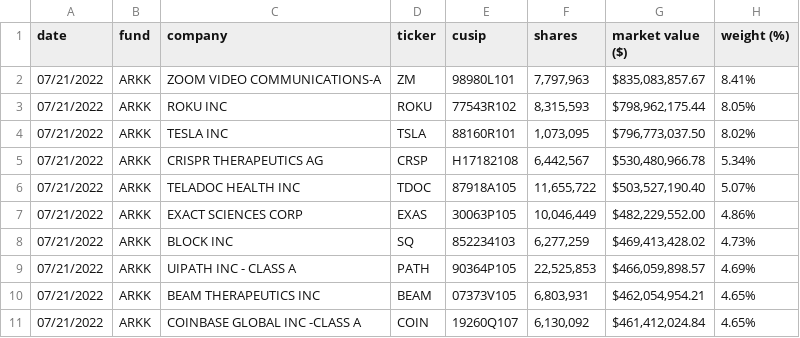
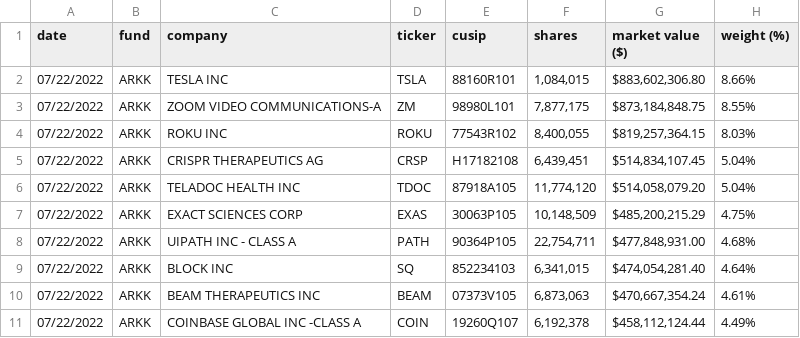
Before and after one commit to tsekityam/ark-funds-flat-data, a CSV file: ARK_INNOVATION_ETF_ARKK_HOLDINGS.csv, drawn as a sheet; only a part is shown; the diff covers the shown part only.

Commit message:
Flat: latest data (2022-07-23T00:22:30.464Z) {   "date": "2022-07-23T00:22:30.464Z",   "files": [     {       "name": "ARK_INNOVATION_ETF_ARKK_HOLDINGS.csv",       "deltaBytes": 0,       "source": "https://ark-funds.com/wp-content/uploads/funds-etf-csv/ARK_INNOVATION_ETF_ARKK_HOLDINGS.csv"     },     {       "name": "raw/ARK_INNOVATION_ETF_ARKK_HOLDINGS.csv",       "deltaBytes": 0,       "source": "https://ark-funds.com/wp-content/uploads/funds-etf-csv/ARK_INNOVATION_ETF_ARKK_HOLDINGS.csv"     },     {       "name": "ARK_TRANSPARENCY_ETF_CTRU_HOLDINGS.csv",       "deltaBytes": 0,       "source": "https://ark-funds.com/wp-content/uploads/funds-etf-csv/ARK_TRANSPARENCY_ETF_CTRU_HOLDINGS.csv"     },     {       "name": "raw/ARK_TRANSPARENCY_ETF_CTRU_HOLDINGS.csv",       "deltaBytes": 0,       "source": "https://ark-funds.com/wp-content/uploads/funds-etf-csv/ARK_TRANSPARENCY_ETF_CTRU_HOLDINGS.csv"     }   ] }

```diff
--- a/ARK_INNOVATION_ETF_ARKK_HOLDINGS.csv
+++ b/ARK_INNOVATION_ETF_ARKK_HOLDINGS.csv
@@ -1,11 +1,11 @@
 date,fund,company,ticker,cusip,shares,market value ($),weight (%)
-07/21/2022,ARKK,ZOOM VIDEO COMMUNICATIONS-A,ZM,98980L101,"7,797,963","$835,083,857.67",8.41%
-07/21/2022,ARKK,ROKU INC,ROKU,77543R102,"8,315,593","$798,962,175.44",8.05%
-07/21/2022,ARKK,TESLA INC,TSLA,88160R101,"1,073,095","$796,773,037.50",8.02%
-07/21/2022,ARKK,CRISPR THERAPEUTICS AG,CRSP,H17182108,"6,442,567","$530,480,966.78",5.34%
-07/21/2022,ARKK,TELADOC HEALTH INC,TDOC,87918A105,"11,655,722","$503,527,190.40",5.07%
-07/21/2022,ARKK,EXACT SCIENCES CORP,EXAS,30063P105,"10,046,449","$482,229,552.00",4.86%
-07/21/2022,ARKK,BLOCK INC,SQ,852234103,"6,277,259","$469,413,428.02",4.73%
-07/21/2022,ARKK,UIPATH INC - CLASS A,PATH,90364P105,"22,525,853","$466,059,898.57",4.69%
-07/21/2022,ARKK,BEAM THERAPEUTICS INC,BEAM,07373V105,"6,803,931","$462,054,954.21",4.65%
-07/21/2022,ARKK,COINBASE GLOBAL INC -CLASS A,COIN,19260Q107,"6,130,092","$461,412,024.84",4.65%
+07/22/2022,ARKK,TESLA INC,TSLA,88160R101,"1,084,015","$883,602,306.80",8.66%
+07/22/2022,ARKK,ZOOM VIDEO COMMUNICATIONS-A,ZM,98980L101,"7,877,175","$873,184,848.75",8.55%
+07/22/2022,ARKK,ROKU INC,ROKU,77543R102,"8,400,055","$819,257,364.15",8.03%
+07/22/2022,ARKK,CRISPR THERAPEUTICS AG,CRSP,H17182108,"6,439,451","$514,834,107.45",5.04%
+07/22/2022,ARKK,TELADOC HEALTH INC,TDOC,87918A105,"11,774,120","$514,058,079.20",5.04%
+07/22/2022,ARKK,EXACT SCIENCES CORP,EXAS,30063P105,"10,148,509","$485,200,215.29",4.75%
+07/22/2022,ARKK,UIPATH INC - CLASS A,PATH,90364P105,"22,754,711","$477,848,931.00",4.68%
+07/22/2022,ARKK,BLOCK INC,SQ,852234103,"6,341,015","$474,054,281.40",4.64%
+07/22/2022,ARKK,BEAM THERAPEUTICS INC,BEAM,07373V105,"6,873,063","$470,667,354.24",4.61%
+07/22/2022,ARKK,COINBASE GLOBAL INC -CLASS A,COIN,19260Q107,"6,192,378","$458,112,124.44",4.49%
```
Also changed, not shown: 1 added row, 1 removed row and 94 edited cells elsewhere in this file, ARK_TRANSPARENCY_ETF_CTRU_HOLDINGS.csv, raw/ARK_INNOVATION_ETF_ARKK_HOLDINGS.csv, 1 other file.
